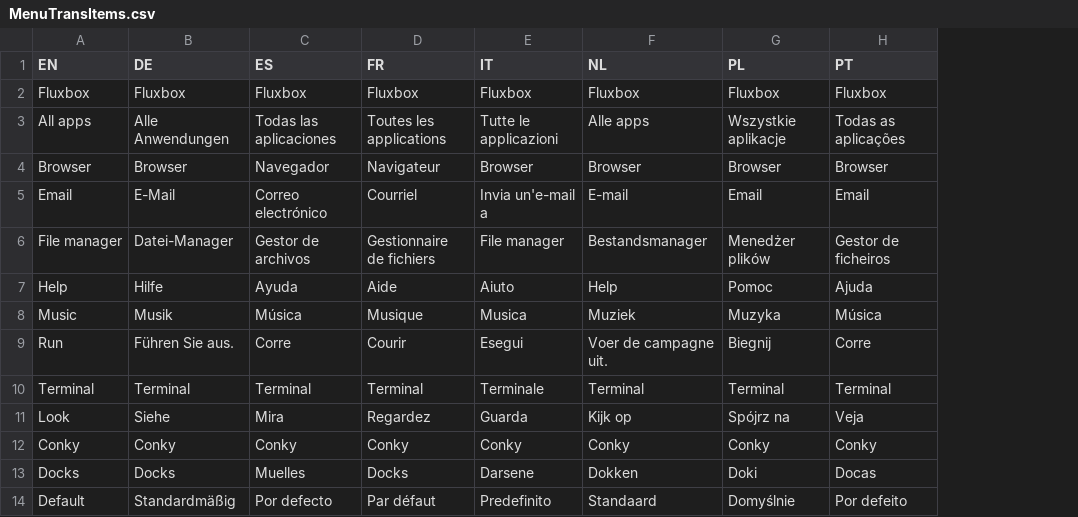
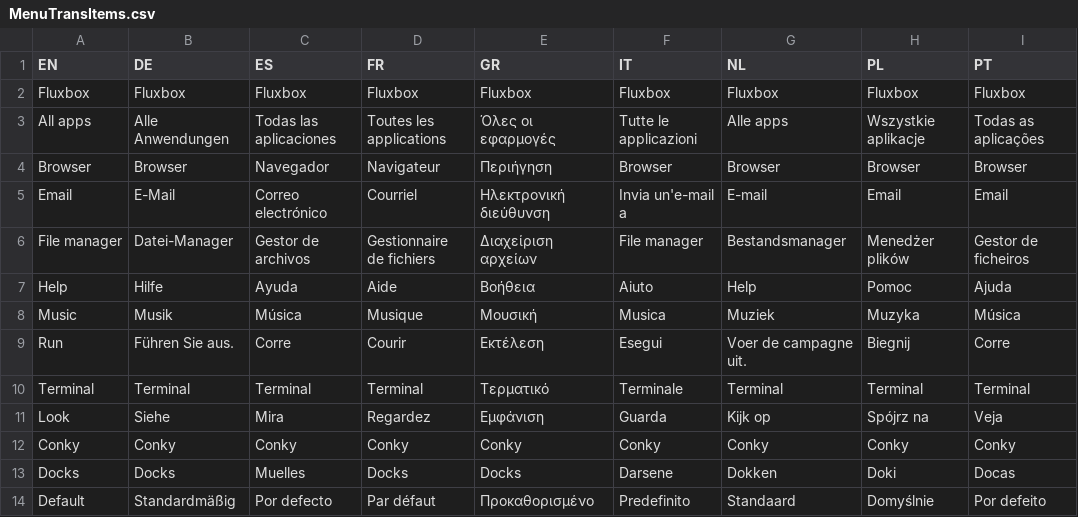
Before and after one commit to mowestusa/mx-fluxbox, a CSV file: dot-fluxbox/menu-translations/MenuTransItems.csv, drawn as a sheet; only a part is shown; the diff names each change by its address in the sheet, - before the commit and + after, or states it on an @@ line.

Commit message:
added GR menu

```diff
--- a/dot-fluxbox/menu-translations/MenuTransItems.csv
+++ b/dot-fluxbox/menu-translations/MenuTransItems.csv
+column E (GR), rows 2-14: Fluxbox | Όλες οι εφαρμογές | Περιήγηση | Ηλεκτρονική διεύθυνση | Διαχείριση αρχείων | Βοήθεια | Μουσική | Εκτέλεση | Τερματικό | Εμφάνιση | Conky | Docks | Προκαθορισμένο
```
Also changed, not shown: 1 other file.
